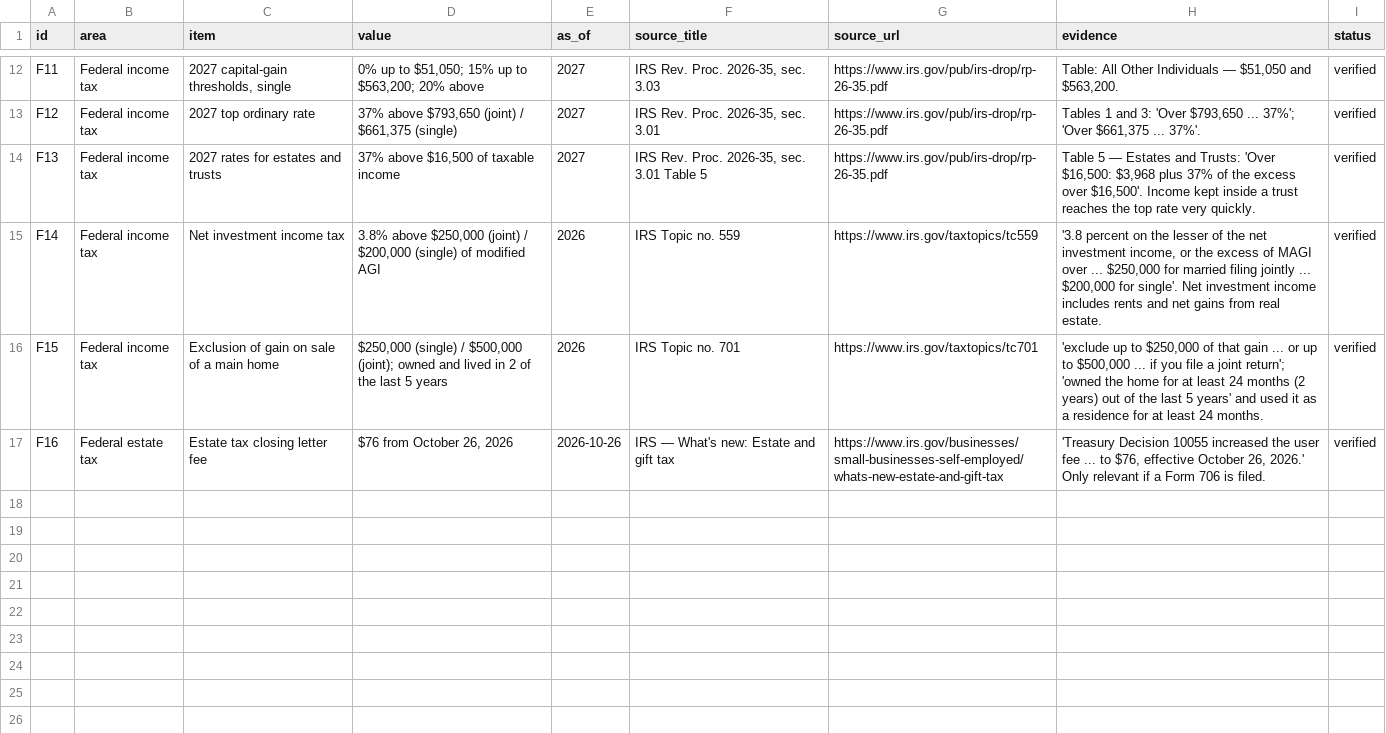
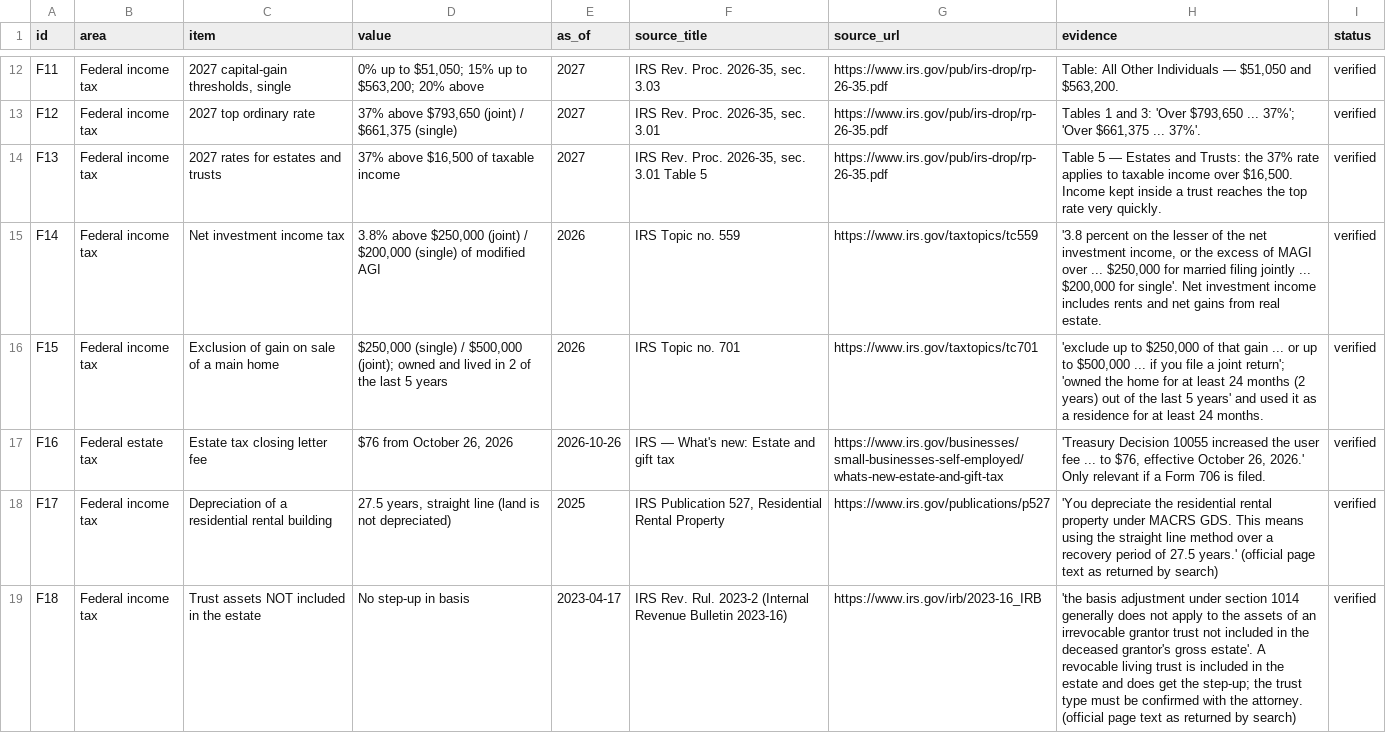
Before and after one commit to wingbangboozle1-lang/Tino1, a CSV file: verify-4395771d/facts/federal.csv, drawn as a sheet; only a part is shown, gaps mark what is left out; the diff covers the shown part only.

Commit message:
verify-4395771d: independent register (92 rows), model with real-history black-swan replays, 10-page check site + checker; COORDINATION: P2 done, cross-check vs final/, CR-43-7..9
Co-authored-by: arena-agent <297053741+arena-agent@users.noreply.github.com>

```diff
--- a/verify-4395771d/facts/federal.csv
+++ b/verify-4395771d/facts/federal.csv
@@ -13,3 +13,3 @@ F11,Federal income tax,"2027 capital-gain thresholds, single","0% up to $51,050;
 F12,Federal income tax,2027 top ordinary rate,"37% above $793,650 (joint) / $661,375 (single)",2027,"IRS Rev. Proc. 2026-35, sec. 3.01",https://www.irs.gov/pub/irs-drop/rp-26-35.pdf,"Tables 1 and 3: 'Over $793,650 ... 37%'; 'Over $661,375 ... 37%'.",verified
-F13,Federal income tax,2027 rates for estates and trusts,"37% above $16,500 of taxable income",2027,"IRS Rev. Proc. 2026-35, sec. 3.01 Table 5",https://www.irs.gov/pub/irs-drop/rp-26-35.pdf,"Table 5 — Estates and Trusts: 'Over $16,500: $3,968 plus 37% of the excess over $16,500'. Income kept inside a trust reaches the top rate very quickly.",verified
+F13,Federal income tax,2027 rates for estates and trusts,"37% above $16,500 of taxable income",2027,"IRS Rev. Proc. 2026-35, sec. 3.01 Table 5",https://www.irs.gov/pub/irs-drop/rp-26-35.pdf,"Table 5 — Estates and Trusts: the 37% rate applies to taxable income over $16,500. Income kept inside a trust reaches the top rate very quickly.",verified
 F14,Federal income tax,Net investment income tax,"3.8% above $250,000 (joint) / $200,000 (single) of modified AGI",2026,IRS Topic no. 559,https://www.irs.gov/taxtopics/tc559,"'3.8 percent on the lesser of the net investment income, or the excess of MAGI over ... $250,000 for married filing jointly ... $200,000 for single'. Net investment income includes rents and net gains from real estate.",verified
@@ -17 +17,3 @@ F15,Federal income tax,Exclusion of gain on sale of a main home,"$250,000 (singl
 F16,Federal estate tax,Estate tax closing letter fee,"$76 from October 26, 2026",2026-10-26,IRS — What's new: Estate and gift tax,https://www.irs.gov/businesses/small-businesses-self-employed/whats-new-estate-and-gift-tax,"'Treasury Decision 10055 increased the user fee ... to $76, effective October 26, 2026.' Only relevant if a Form 706 is filed.",verified
+F17,Federal income tax,Depreciation of a residential rental building,"27.5 years, straight line (land is not depreciated)",2025,"IRS Publication 527, Residential Rental Property",https://www.irs.gov/publications/p527,'You depreciate the residential rental property under MACRS GDS. This means using the straight line method over a recovery period of 27.5 years.' (official page text as returned by search),verified
+F18,Federal income tax,Trust assets NOT included in the estate,No step-up in basis,2023-04-17,IRS Rev. Rul. 2023-2 (Internal Revenue Bulletin 2023-16),https://www.irs.gov/irb/2023-16_IRB,'the basis adjustment under section 1014 generally does not apply to the assets of an irrevocable grantor trust not included in the deceased grantor's gross estate'. A revocable living trust is included in the estate and does get the step-up; the trust type must be confirmed with the attorney. (official page text as returned by search),verified
```
Also changed, not shown: 5 added rows and 2 edited cells elsewhere in this file, verify-4395771d/facts/california.csv, verify-4395771d/facts/local.csv, 39 other files.
